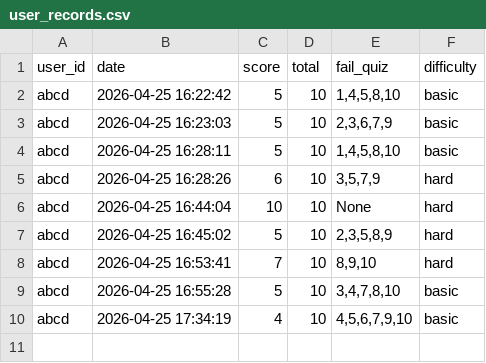
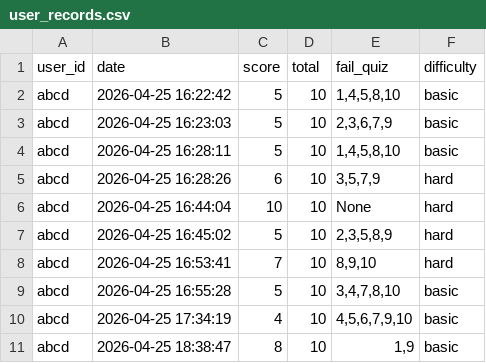
Before and after one commit to saub03/kw-oss-midterm-assignment, a CSV file: user_records.csv, drawn as a sheet.

```diff
--- a/user_records.csv
+++ b/user_records.csv
@@ -10 +10,2 @@ abcd,2026-04-25 16:55:28,5,10,"3,4,7,8,10",basic
 abcd,2026-04-25 17:34:19,4,10,"4,5,6,7,9,10",basic
+abcd,2026-04-25 18:38:47,8,10,"1,9",basic
```
Also changed, not shown: 1 other file.
